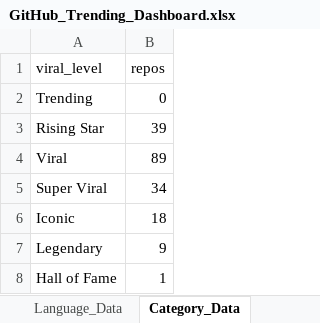
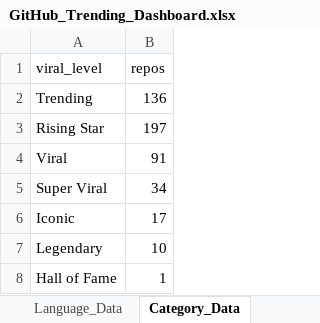
Before and after one commit to DishantBhere/GitHub-ETL-Engine-V2, an Excel workbook: GitHub_Trending_Dashboard.xlsx, sheet Category_Data, drawn as a sheet; values as stored, in another font and other column widths than the file's, no borders; table styles not drawn; the diff names each change by its address in the sheet, - before the commit and + after, or states it on an @@ line.

```diff
--- a/GitHub_Trending_Dashboard.xlsx (sheet Category_Data)
+++ b/GitHub_Trending_Dashboard.xlsx (sheet Category_Data)
-B2 (repos): 0
+B2 (repos): 136
-B3 (repos): 39
+B3 (repos): 197
-B4 (repos): 89
+B4 (repos): 91
-B6 (repos): 18
+B6 (repos): 17
-B7 (repos): 9
+B7 (repos): 10
```
Also changed, not shown: sheet Repo_Data, sheet Language_Data, sheet Topic_Data, sheet Velocity_Data, sheet Activity_Data, sheet Config, 7 other files.
